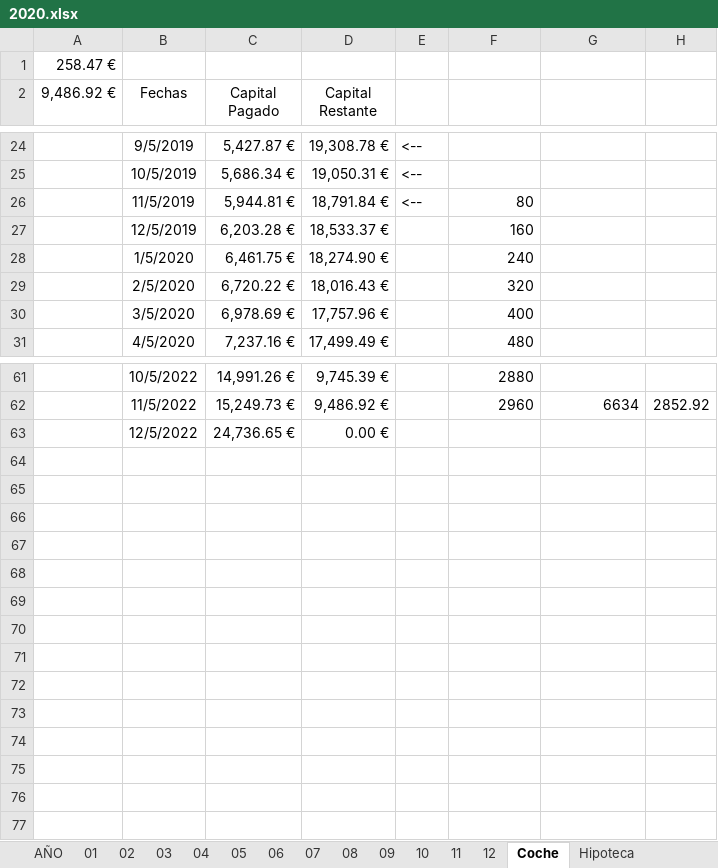
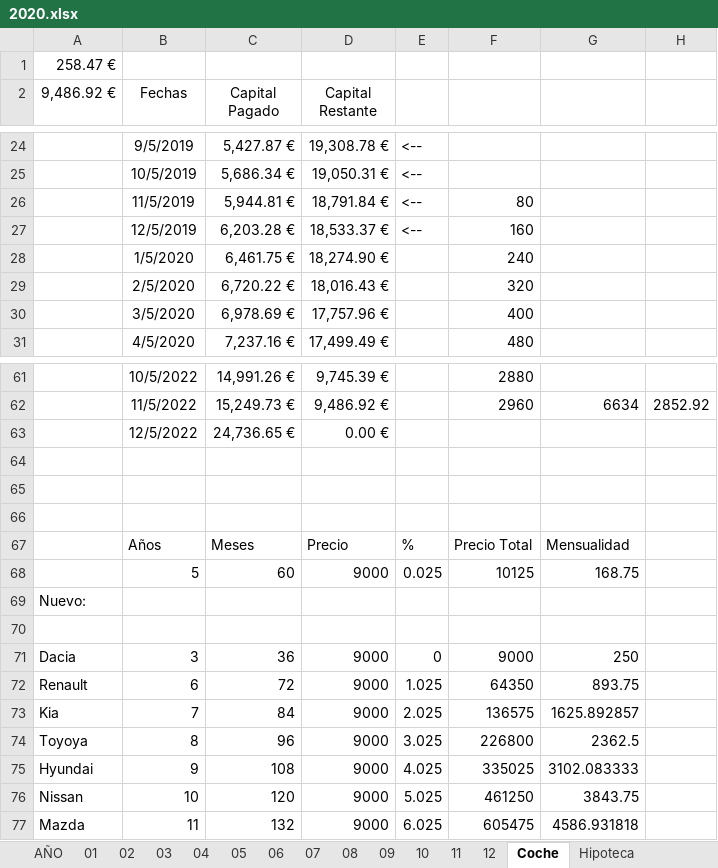
Before and after one commit to mrojassuarez/MRS_Manager, an Excel workbook: 2020/2020.xlsx, sheet Coche, drawn as a sheet; only a part is shown, gaps mark what is left out; values as stored, in another font and other column widths than the file's, no borders; the diff names each change by its address in the sheet, - before the commit and + after, or states it on an @@ line.

```diff
--- a/2020/2020.xlsx (sheet Coche)
+++ b/2020/2020.xlsx (sheet Coche)
-E27: (empty)
+E27: <--
+row 64: (empty)
+row 65: (empty)
+row 66: (empty)
+row 67:  | Años | Meses | Precio | % | Precio Total | Mensualidad
+row 68:  | 5 | 60 | 9000 | 0.025 | 10125 | 168.75
+row 69: Nuevo:
+row 70: (empty)
+row 71: Dacia | 3 | 36 | 9000 | 0 | 9000 | 250
+row 72: Renault | 6 | 72 | 9000 | 1.025 | 64350 | 893.75
+row 73: Kia | 7 | 84 | 9000 | 2.025 | 136575 | 1625.892857
+row 74: Toyoya | 8 | 96 | 9000 | 3.025 | 226800 | 2362.5
+row 75: Hyundai | 9 | 108 | 9000 | 4.025 | 335025 | 3102.083333
+row 76: Nissan | 10 | 120 | 9000 | 5.025 | 461250 | 3843.75
+row 77: Mazda | 11 | 132 | 9000 | 6.025 | 605475 | 4586.931818
```
Also changed, not shown: sheet Bolsa1, 2019/2019.xlsx.
